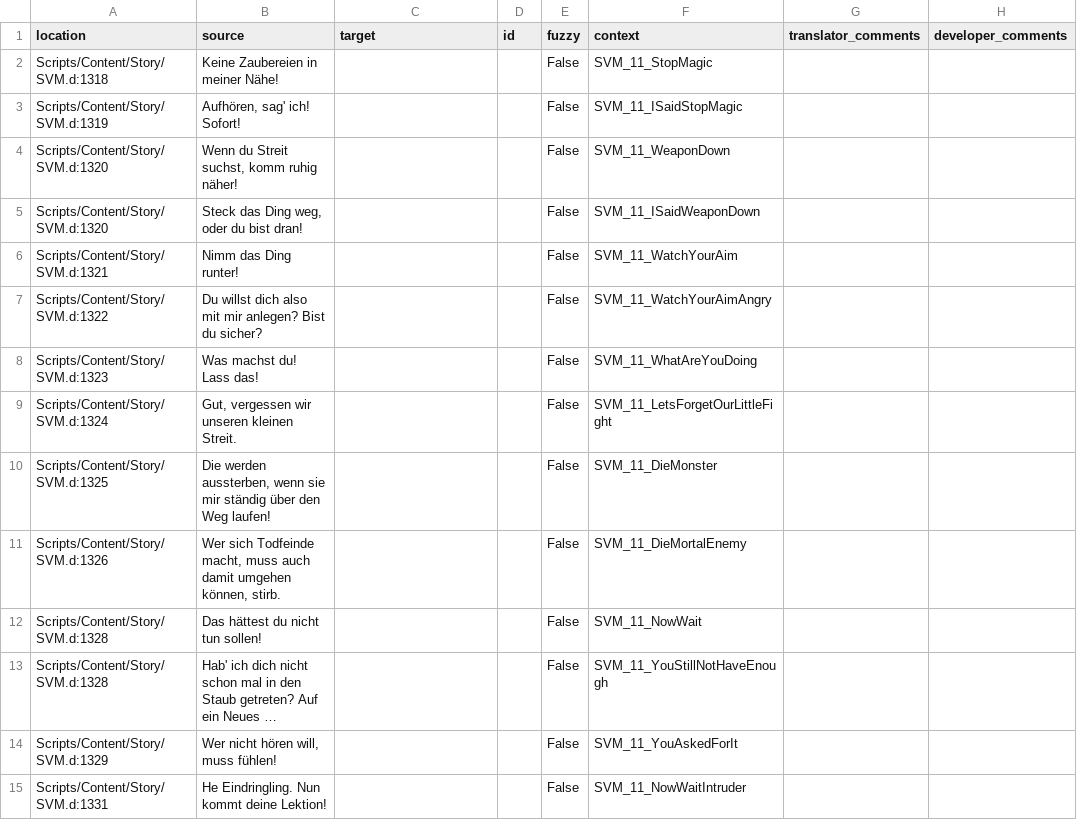
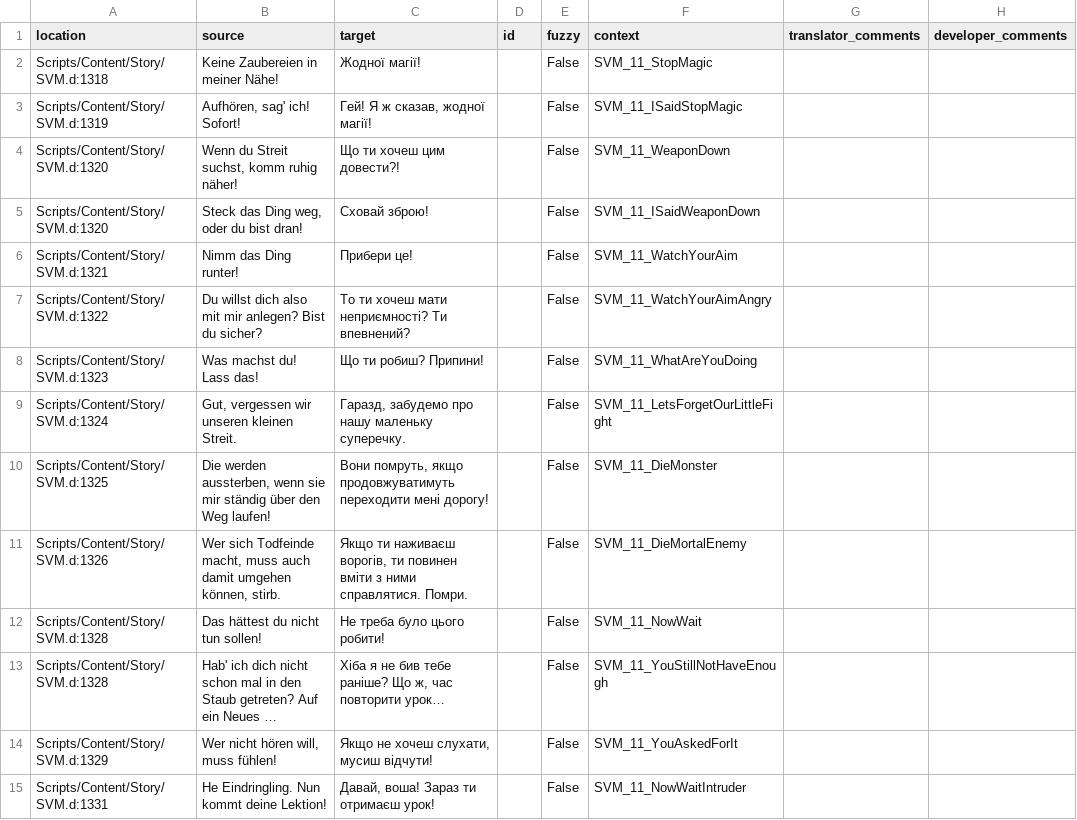
Before and after one commit to auronen/Gothic-Sequel-localization, a CSV file: .translations/uk/SVM_11.csv, drawn as a sheet; only a part is shown; the diff covers the shown part only.

Commit message:
Translated using Weblate (Ukrainian)
Currently translated at 86.6% (91 of 105 strings)

Translation: Gothic Sequel/SVM_11
Translate-URL: http://weblate.cokoliv.eu/projects/gothic-sequel/svm_11/uk/

```diff
--- a/.translations/uk/SVM_11.csv
+++ b/.translations/uk/SVM_11.csv
@@ -1,15 +1,15 @@
 "location","source","target","id","fuzzy","context","translator_comments","developer_comments"
-"Scripts/Content/Story/SVM.d:1318","Keine Zaubereien in meiner Nähe!","","","False","SVM_11_StopMagic","",""
-"Scripts/Content/Story/SVM.d:1319","Aufhören, sag' ich! Sofort!","","","False","SVM_11_ISaidStopMagic","",""
-"Scripts/Content/Story/SVM.d:1320","Wenn du Streit suchst, komm ruhig näher!","","","False","SVM_11_WeaponDown","",""
-"Scripts/Content/Story/SVM.d:1320","Steck das Ding weg, oder du bist dran!","","","False","SVM_11_ISaidWeaponDown","",""
-"Scripts/Content/Story/SVM.d:1321","Nimm das Ding runter!","","","False","SVM_11_WatchYourAim","",""
-"Scripts/Content/Story/SVM.d:1322","Du willst dich also mit mir anlegen? Bist du sicher?","","","False","SVM_11_WatchYourAimAngry","",""
-"Scripts/Content/Story/SVM.d:1323","Was machst du! Lass das!","","","False","SVM_11_WhatAreYouDoing","",""
-"Scripts/Content/Story/SVM.d:1324","Gut, vergessen wir unseren kleinen Streit.","","","False","SVM_11_LetsForgetOurLittleFight","",""
-"Scripts/Content/Story/SVM.d:1325","Die werden aussterben, wenn sie mir ständig über den Weg laufen!","","","False","SVM_11_DieMonster","",""
-"Scripts/Content/Story/SVM.d:1326","Wer sich Todfeinde macht, muss auch damit umgehen können, stirb.","","","False","SVM_11_DieMortalEnemy","",""
-"Scripts/Content/Story/SVM.d:1328","Das hättest du nicht tun sollen!","","","False","SVM_11_NowWait","",""
-"Scripts/Content/Story/SVM.d:1328","Hab' ich dich nicht schon mal in den Staub getreten? Auf ein Neues …","","","False","SVM_11_YouStillNotHaveEnough","",""
-"Scripts/Content/Story/SVM.d:1329","Wer nicht hören will, muss fühlen!","","","False","SVM_11_YouAskedForIt","",""
-"Scripts/Content/Story/SVM.d:1331","He Eindringling. Nun kommt deine Lektion!","","","False","SVM_11_NowWaitIntruder","",""
+"Scripts/Content/Story/SVM.d:1318","Keine Zaubereien in meiner Nähe!","Жодної магії!","","False","SVM_11_StopMagic","",""
+"Scripts/Content/Story/SVM.d:1319","Aufhören, sag' ich! Sofort!","Гей! Я ж сказав, жодної магії!","","False","SVM_11_ISaidStopMagic","",""
+"Scripts/Content/Story/SVM.d:1320","Wenn du Streit suchst, komm ruhig näher!","Що ти хочеш цим довести?!","","False","SVM_11_WeaponDown","",""
+"Scripts/Content/Story/SVM.d:1320","Steck das Ding weg, oder du bist dran!","Сховай зброю!","","False","SVM_11_ISaidWeaponDown","",""
+"Scripts/Content/Story/SVM.d:1321","Nimm das Ding runter!","Прибери це!","","False","SVM_11_WatchYourAim","",""
+"Scripts/Content/Story/SVM.d:1322","Du willst dich also mit mir anlegen? Bist du sicher?","То ти хочеш мати неприємності? Ти впевнений?","","False","SVM_11_WatchYourAimAngry","",""
+"Scripts/Content/Story/SVM.d:1323","Was machst du! Lass das!","Що ти робиш? Припини!","","False","SVM_11_WhatAreYouDoing","",""
+"Scripts/Content/Story/SVM.d:1324","Gut, vergessen wir unseren kleinen Streit.","Гаразд, забудемо про нашу маленьку суперечку.","","False","SVM_11_LetsForgetOurLittleFight","",""
+"Scripts/Content/Story/SVM.d:1325","Die werden aussterben, wenn sie mir ständig über den Weg laufen!","Вони помруть, якщо продовжуватимуть переходити мені дорогу!","","False","SVM_11_DieMonster","",""
+"Scripts/Content/Story/SVM.d:1326","Wer sich Todfeinde macht, muss auch damit umgehen können, stirb.","Якщо ти наживаєш ворогів, ти повинен вміти з ними справлятися. Помри.","","False","SVM_11_DieMortalEnemy","",""
+"Scripts/Content/Story/SVM.d:1328","Das hättest du nicht tun sollen!","Не треба було цього робити!","","False","SVM_11_NowWait","",""
+"Scripts/Content/Story/SVM.d:1328","Hab' ich dich nicht schon mal in den Staub getreten? Auf ein Neues …","Хіба я не бив тебе раніше? Що ж, час повторити урок…","","False","SVM_11_YouStillNotHaveEnough","",""
+"Scripts/Content/Story/SVM.d:1329","Wer nicht hören will, muss fühlen!","Якщо не хочеш слухати, мусиш відчути!","","False","SVM_11_YouAskedForIt","",""
+"Scripts/Content/Story/SVM.d:1331","He Eindringling. Nun kommt deine Lektion!","Давай, воша! Зараз ти отримаєш урок!","","False","SVM_11_NowWaitIntruder","",""
```
Also changed, not shown: 77 edited cells elsewhere in this file.
